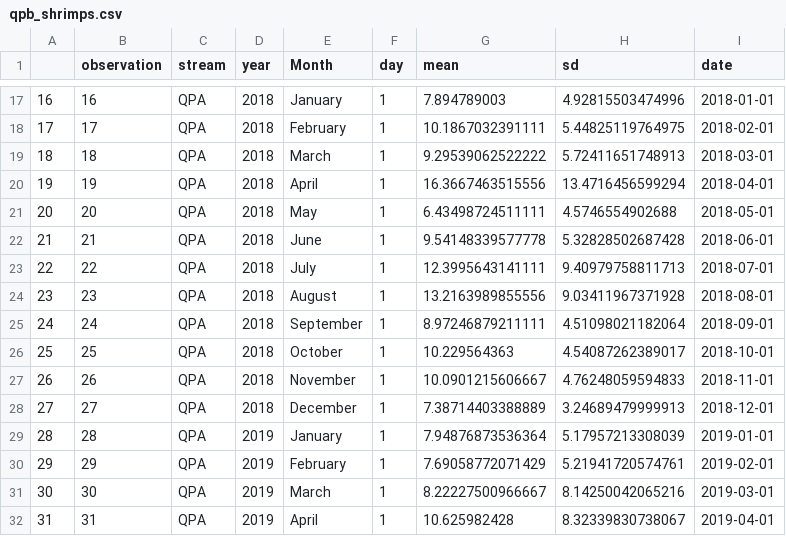
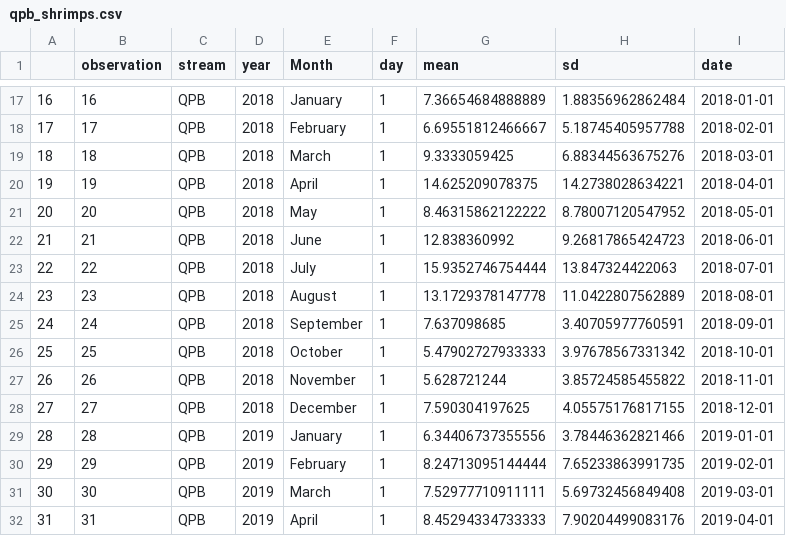
Before and after one commit to PEGutierrezF/datasummaryLTER, a CSV file: qpb_shrimps.csv, drawn as a sheet; only a part is shown, gaps mark what is left out; the diff covers the shown part only.

```diff
--- a/qpb_shrimps.csv
+++ b/qpb_shrimps.csv
@@ -17,16 +17,16 @@
-"16",16,"QPA",2018,"January",1,7.894789003,4.92815503474996,2018-01-01
-"17",17,"QPA",2018,"February",1,10.1867032391111,5.44825119764975,2018-02-01
-"18",18,"QPA",2018,"March",1,9.29539062522222,5.72411651748913,2018-03-01
-"19",19,"QPA",2018,"April",1,16.3667463515556,13.4716456599294,2018-04-01
-"20",20,"QPA",2018,"May",1,6.43498724511111,4.5746554902688,2018-05-01
-"21",21,"QPA",2018,"June",1,9.54148339577778,5.32828502687428,2018-06-01
-"22",22,"QPA",2018,"July",1,12.3995643141111,9.40979758811713,2018-07-01
-"23",23,"QPA",2018,"August",1,13.2163989855556,9.03411967371928,2018-08-01
-"24",24,"QPA",2018,"September",1,8.97246879211111,4.51098021182064,2018-09-01
-"25",25,"QPA",2018,"October",1,10.229564363,4.54087262389017,2018-10-01
-"26",26,"QPA",2018,"November",1,10.0901215606667,4.76248059594833,2018-11-01
-"27",27,"QPA",2018,"December",1,7.38714403388889,3.24689479999913,2018-12-01
-"28",28,"QPA",2019,"January",1,7.94876873536364,5.17957213308039,2019-01-01
-"29",29,"QPA",2019,"February",1,7.69058772071429,5.21941720574761,2019-02-01
-"30",30,"QPA",2019,"March",1,8.22227500966667,8.14250042065216,2019-03-01
-"31",31,"QPA",2019,"April",1,10.625982428,8.32339830738067,2019-04-01
+"16",16,"QPB",2018,"January",1,7.36654684888889,1.88356962862484,2018-01-01
+"17",17,"QPB",2018,"February",1,6.69551812466667,5.18745405957788,2018-02-01
+"18",18,"QPB",2018,"March",1,9.3333059425,6.88344563675276,2018-03-01
+"19",19,"QPB",2018,"April",1,14.625209078375,14.2738028634221,2018-04-01
+"20",20,"QPB",2018,"May",1,8.46315862122222,8.78007120547952,2018-05-01
+"21",21,"QPB",2018,"June",1,12.838360992,9.26817865424723,2018-06-01
+"22",22,"QPB",2018,"July",1,15.9352746754444,13.847324422063,2018-07-01
+"23",23,"QPB",2018,"August",1,13.1729378147778,11.0422807562889,2018-08-01
+"24",24,"QPB",2018,"September",1,7.637098685,3.40705977760591,2018-09-01
+"25",25,"QPB",2018,"October",1,5.47902727933333,3.97678567331342,2018-10-01
+"26",26,"QPB",2018,"November",1,5.628721244,3.85724585455822,2018-11-01
+"27",27,"QPB",2018,"December",1,7.590304197625,4.05575176817155,2018-12-01
+"28",28,"QPB",2019,"January",1,6.34406737355556,3.78446362821466,2019-01-01
+"29",29,"QPB",2019,"February",1,8.24713095144444,7.65233863991735,2019-02-01
+"30",30,"QPB",2019,"March",1,7.52977710911111,5.69732456849408,2019-03-01
+"31",31,"QPB",2019,"April",1,8.45294334733333,7.90204499083176,2019-04-01
```
Also changed, not shown: 78 edited cells elsewhere in this file, data/shrimp.csv, qpa_shrimps.csv.
